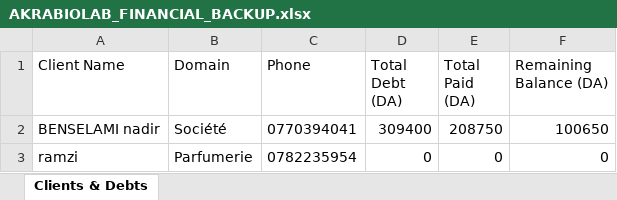
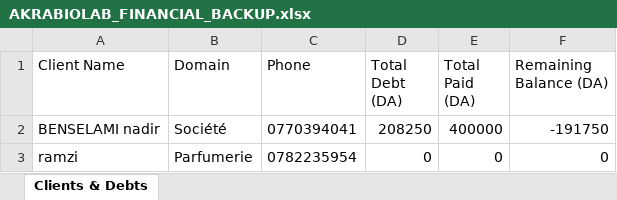
Before and after one commit to massommoncef/AKRABIOLAB-PLATFORM, an Excel workbook: backend/AKRABIOLAB_FINANCIAL_BACKUP.xlsx, sheet Clients & Debts, drawn as a sheet; values as stored, in another font and other column widths than the file's, no borders; the diff names each change by its address in the sheet, - before the commit and + after, or states it on an @@ line.

```diff
--- a/backend/AKRABIOLAB_FINANCIAL_BACKUP.xlsx (sheet Clients & Debts)
+++ b/backend/AKRABIOLAB_FINANCIAL_BACKUP.xlsx (sheet Clients & Debts)
-D2 (Total Debt (DA)): 309400
+D2 (Total Debt (DA)): 208250
-E2 (Total Paid (DA)): 208750
+E2 (Total Paid (DA)): 400000
-F2 (Remaining Balance (DA)): 100650
+F2 (Remaining Balance (DA)): -191750
```
Also changed, not shown: 2 other files.
